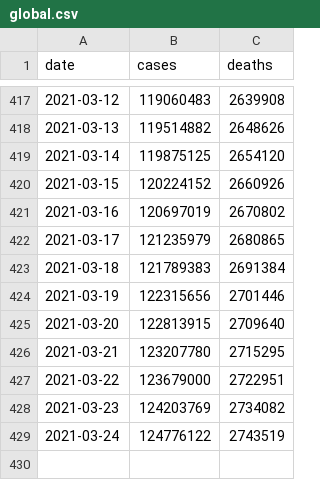
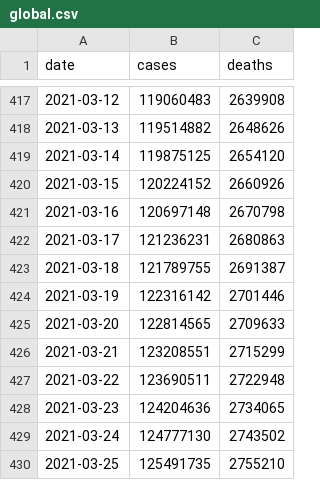
Before and after one commit to WorldHealthOrganization/xform-covid-casecount-jhu, a CSV file: output/global.csv, drawn as a sheet; only a part is shown, gaps mark what is left out.

```diff
--- a/output/global.csv
+++ b/output/global.csv
@@ -420,10 +420,11 @@ date,cases,deaths
 2021-03-15,120224152,2660926
-2021-03-16,120697019,2670802
-2021-03-17,121235979,2680865
-2021-03-18,121789383,2691384
-2021-03-19,122315656,2701446
-2021-03-20,122813915,2709640
-2021-03-21,123207780,2715295
-2021-03-22,123679000,2722951
-2021-03-23,124203769,2734082
-2021-03-24,124776122,2743519
+2021-03-16,120697148,2670798
+2021-03-17,121236231,2680863
+2021-03-18,121789755,2691387
+2021-03-19,122316142,2701446
+2021-03-20,122814565,2709633
+2021-03-21,123208551,2715299
+2021-03-22,123690511,2722948
+2021-03-23,124204636,2734065
+2021-03-24,124777130,2743502
+2021-03-25,125491735,2755210
```
Also changed, not shown: output/continents.csv, output/who_regions.csv, 1 other file.
